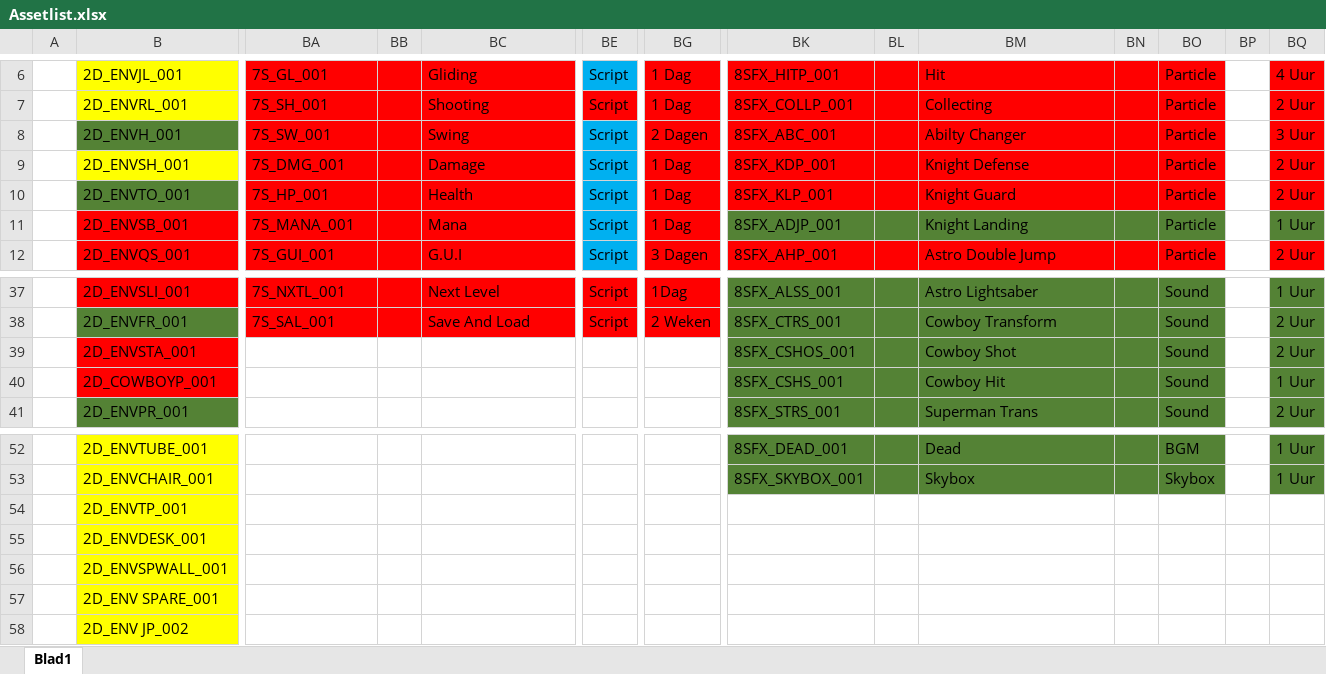
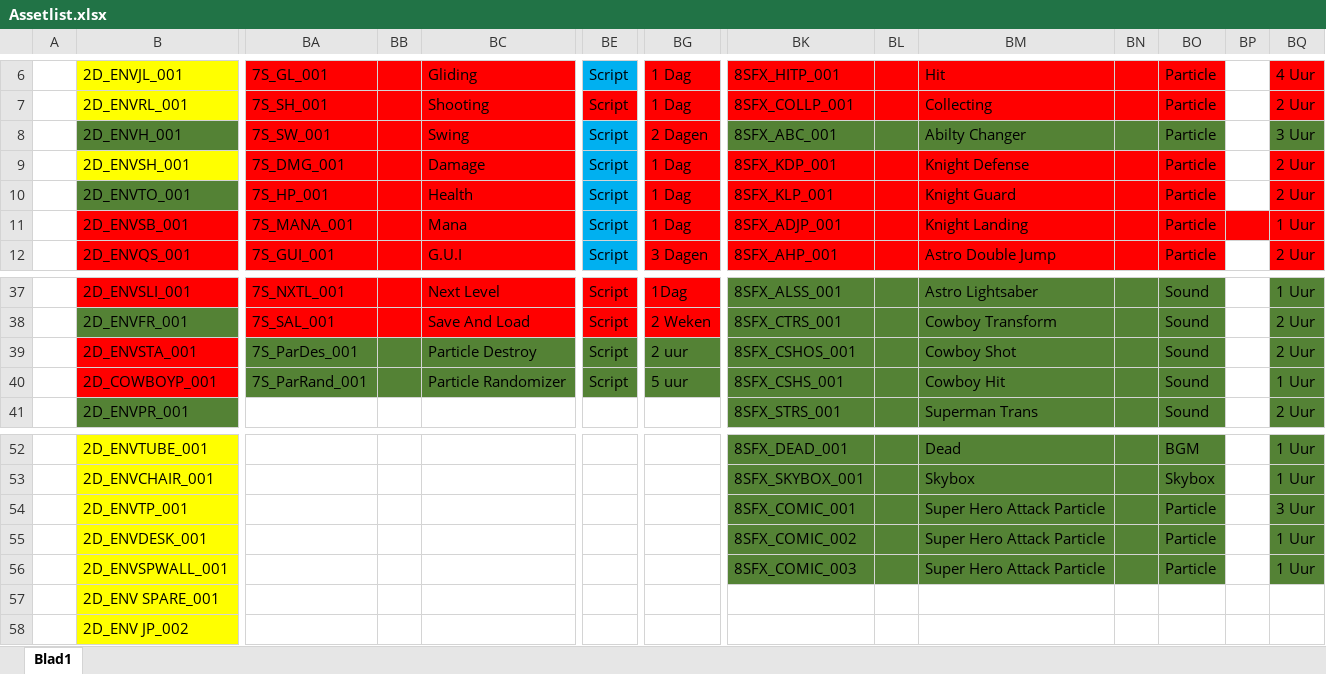
Before and after one commit to DanialVEVO/Gamelab1, an Excel workbook: Planning/Assetlist.xlsx, sheet Blad1, drawn as a sheet; only a part is shown, gaps mark what is left out; values as stored, in another font and other column widths than the file's, no borders; the diff covers the shown part only; the diff names each change by its address in the sheet, - before the commit and + after, or states it on an @@ line.

Commit message:
Assetlist Update

```diff
--- a/Planning/Assetlist.xlsx (sheet Blad1)
+++ b/Planning/Assetlist.xlsx (sheet Blad1)
-BK8:BO8 fill: #FF0000
+BK8:BO8 fill: #548235
-BQ8 fill: #FF0000
+BQ8 fill: #548235
-BK11:BO11 fill: #548235
+BK11:BO11 fill: #FF0000
-BP11 fill: none
+BP11 fill: #FF0000
-BQ11 fill: #548235
+BQ11 fill: #FF0000
-BA39: (empty)
+BA39: 7S_ParDes_001
-BA39:BG40 fill: none
+BA39:BG40 fill: #548235
-BC39: (empty)
+BC39: Particle Destroy
-BE39:BE40: (empty)
+BE39:BE40: Script
-BG39: (empty)
+BG39: 2 uur
-BA40: (empty)
+BA40: 7S_ParRand_001
-BC40: (empty)
+BC40: Particle Randomizer
-BG40: (empty)
+BG40: 5 uur
-BK54: (empty)
+BK54: 8SFX_COMIC_001
-BK54:BO56 fill: none
+BK54:BO56 fill: #548235
-BM54:BM56: (empty)
+BM54:BM56: Super Hero Attack Particle
-BO54:BO56: (empty)
+BO54:BO56: Particle
-BQ54: (empty)
+BQ54: 3 Uur
-BQ54:BQ56 fill: none
+BQ54:BQ56 fill: #548235
-BK55: (empty)
+BK55: 8SFX_COMIC_002
-BQ55:BQ56: (empty)
+BQ55:BQ56: 1 Uur
-BK56: (empty)
+BK56: 8SFX_COMIC_003
```
Also changed, not shown: cell formats elsewhere in this sheet.
